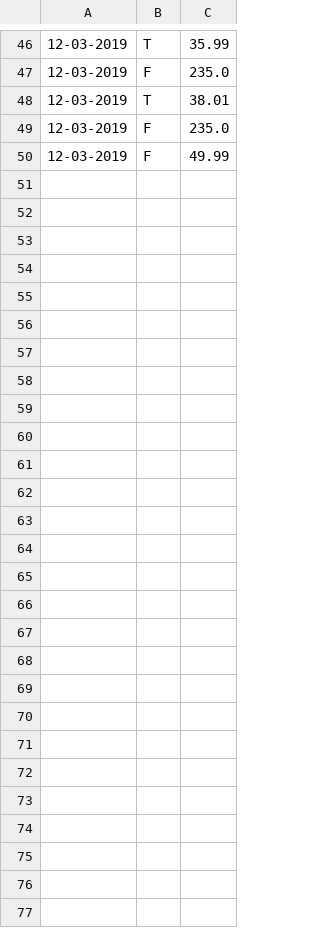
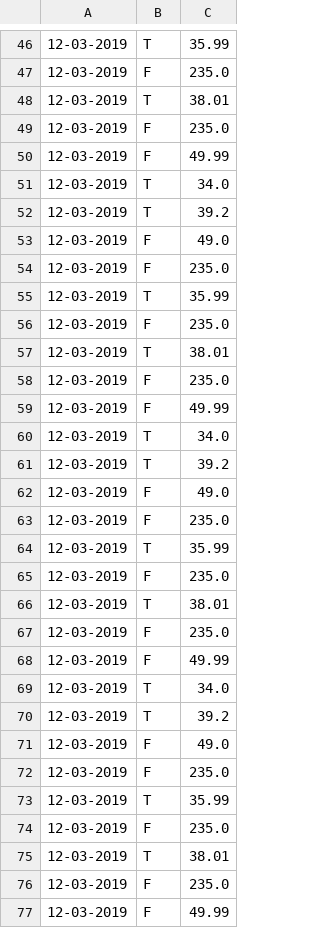
Before and after one commit to raquelvilas18/PruebasENSO, a CSV file: Enso-Pruebas/ficheros/281234567840/Alarmas.csv, drawn as a sheet; only a part is shown, gaps mark what is left out; the diff names each change by its address in the sheet, - before the commit and + after, or states it on an @@ line.

```diff
--- a/Enso-Pruebas/ficheros/281234567840/Alarmas.csv
+++ b/Enso-Pruebas/ficheros/281234567840/Alarmas.csv
+row 51: 12-03-2019 | T | 34.0
+row 52: 12-03-2019 | T | 39.2
+row 53: 12-03-2019 | F | 49.0
+row 54: 12-03-2019 | F | 235.0
+row 55: 12-03-2019 | T | 35.99
+row 56: 12-03-2019 | F | 235.0
+row 57: 12-03-2019 | T | 38.01
+row 58: 12-03-2019 | F | 235.0
+row 59: 12-03-2019 | F | 49.99
+row 60: 12-03-2019 | T | 34.0
+row 61: 12-03-2019 | T | 39.2
+row 62: 12-03-2019 | F | 49.0
+row 63: 12-03-2019 | F | 235.0
+row 64: 12-03-2019 | T | 35.99
+row 65: 12-03-2019 | F | 235.0
+row 66: 12-03-2019 | T | 38.01
+row 67: 12-03-2019 | F | 235.0
+row 68: 12-03-2019 | F | 49.99
+row 69: 12-03-2019 | T | 34.0
+row 70: 12-03-2019 | T | 39.2
+row 71: 12-03-2019 | F | 49.0
+row 72: 12-03-2019 | F | 235.0
+row 73: 12-03-2019 | T | 35.99
+row 74: 12-03-2019 | F | 235.0
+row 75: 12-03-2019 | T | 38.01
+row 76: 12-03-2019 | F | 235.0
+row 77: 12-03-2019 | F | 49.99
```
Also changed, not shown: 16 other files.
